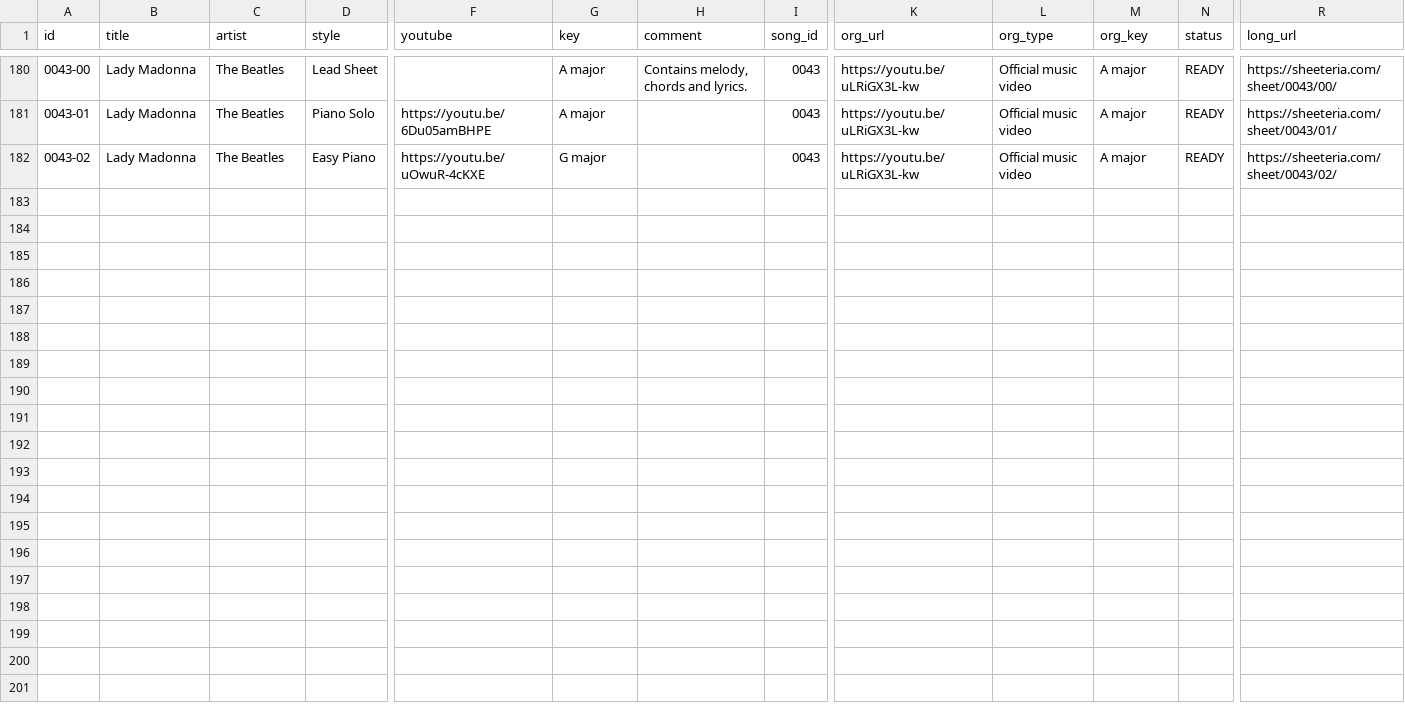
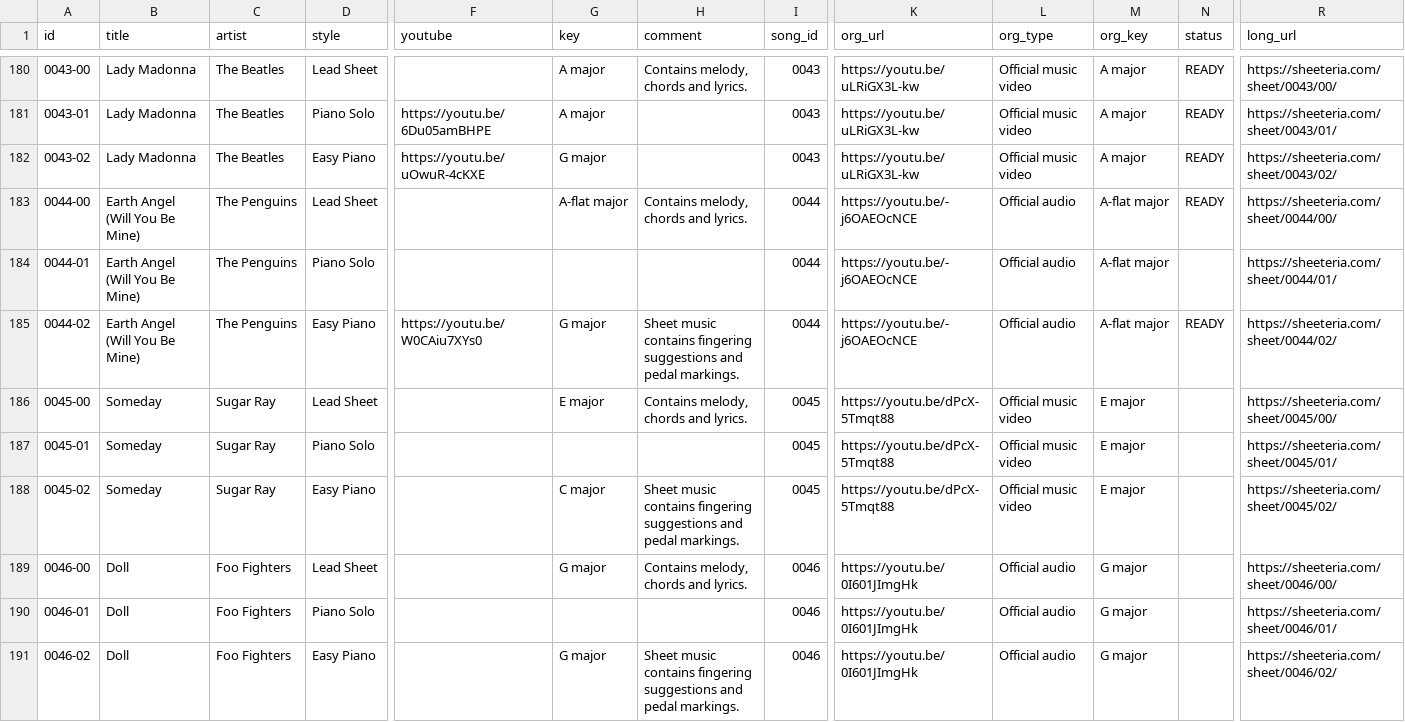
Before and after one commit to htmsk138/sheeteria, a CSV file: src/_data/sheeteria.csv, drawn as a sheet; only a part is shown, gaps mark what is left out; rows hold the shown columns only; the diff names each change by its address in the sheet, - before the commit and + after, or states it on an @@ line.

Commit message:
Ready to publish Earth Angel (Will You Be Mine)

```diff
--- a/src/_data/sheeteria.csv
+++ b/src/_data/sheeteria.csv
+row 183: 0044-00 | Earth Angel (Will You Be Mine) | The Penguins | Lead Sheet |  | A-flat major | Contains melody, chords and lyrics. | 0044 | https://youtu.be/-j6OAEOcNCE | Official audio | A-flat major | READY | https://sheeteria.com/sheet/0044/00/
+row 184: 0044-01 | Earth Angel (Will You Be Mine) | The Penguins | Piano Solo |  |  |  | 0044 | https://youtu.be/-j6OAEOcNCE | Official audio | A-flat major |  | https://sheeteria.com/sheet/0044/01/
+row 185: 0044-02 | Earth Angel (Will You Be Mine) | The Penguins | Easy Piano | https://youtu.be/W0CAiu7XYs0 | G major | Sheet music contains fingering suggestions and pedal markings. | 0044 | https://youtu.be/-j6OAEOcNCE | Official audio | A-flat major | READY | https://sheeteria.com/sheet/0044/02/
+row 186: 0045-00 | Someday | Sugar Ray | Lead Sheet |  | E major | Contains melody, chords and lyrics. | 0045 | https://youtu.be/dPcX-5Tmqt88 | Official music video | E major |  | https://sheeteria.com/sheet/0045/00/
+row 187: 0045-01 | Someday | Sugar Ray | Piano Solo |  |  |  | 0045 | https://youtu.be/dPcX-5Tmqt88 | Official music video | E major |  | https://sheeteria.com/sheet/0045/01/
+row 188: 0045-02 | Someday | Sugar Ray | Easy Piano |  | C major | Sheet music contains fingering suggestions and pedal markings. | 0045 | https://youtu.be/dPcX-5Tmqt88 | Official music video | E major |  | https://sheeteria.com/sheet/0045/02/
+row 189: 0046-00 | Doll | Foo Fighters | Lead Sheet |  | G major | Contains melody, chords and lyrics. | 0046 | https://youtu.be/0I601JImgHk | Official audio | G major |  | https://sheeteria.com/sheet/0046/00/
+row 190: 0046-01 | Doll | Foo Fighters | Piano Solo |  |  |  | 0046 | https://youtu.be/0I601JImgHk | Official audio | G major |  | https://sheeteria.com/sheet/0046/01/
+row 191: 0046-02 | Doll | Foo Fighters | Easy Piano |  | G major | Sheet music contains fingering suggestions and pedal markings. | 0046 | https://youtu.be/0I601JImgHk | Official audio | G major |  | https://sheeteria.com/sheet/0046/02/
```
